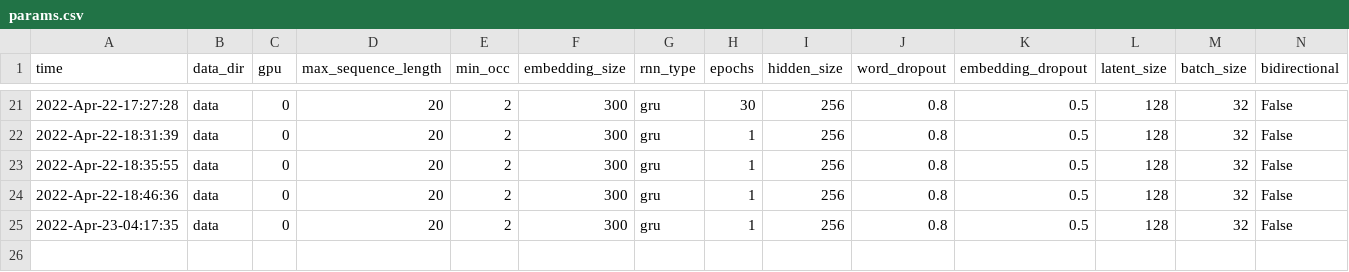
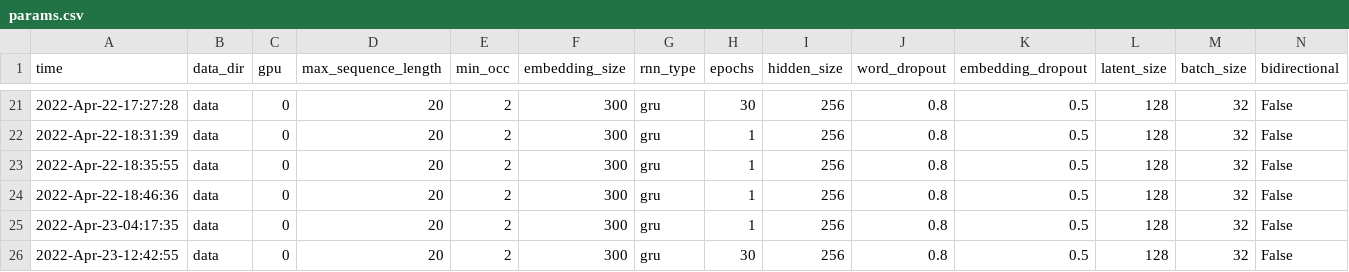
Before and after one commit to srspratti/Causal_ml_textgen_vae, a CSV file: multiple_attribute/Parameters/params.csv, drawn as a sheet; only a part is shown, gaps mark what is left out; rows hold the shown columns only; the diff names each change by its address in the sheet, - before the commit and + after, or states it on an @@ line.

Commit message:
params

```diff
--- a/multiple_attribute/Parameters/params.csv
+++ b/multiple_attribute/Parameters/params.csv
+row 26: 2022-Apr-23-12:42:55 | data | 0 | 20 | 2 | 300 | gru | 30 | 256 | 0.8 | 0.5 | 128 | 32 | False
```
